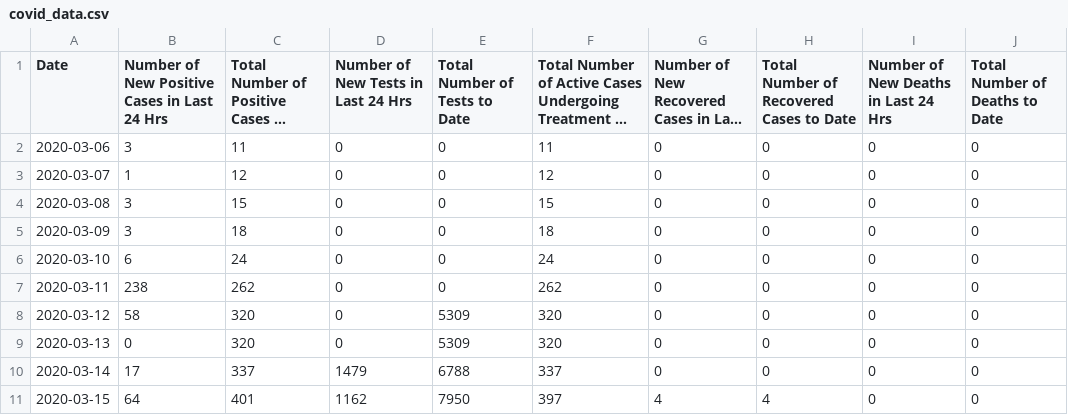
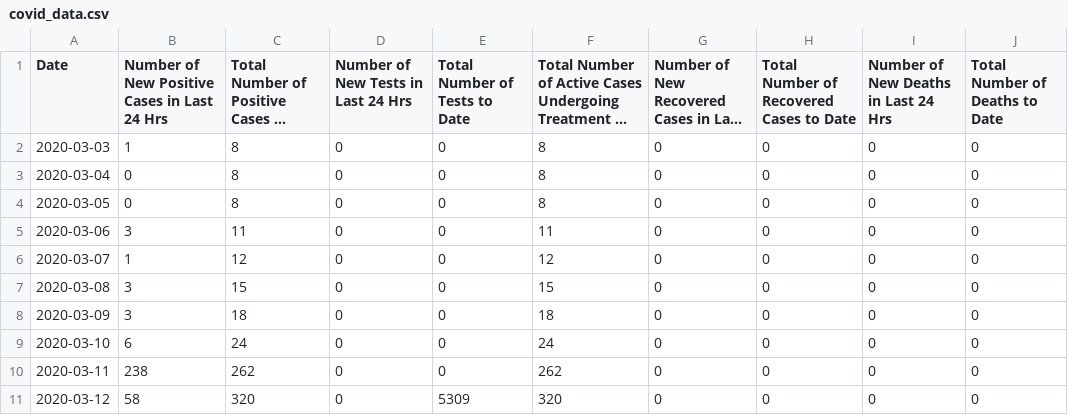
Before and after one commit to A1337CBS/covid19MLPredictor, a CSV file: data/covid_data.csv, drawn as a sheet; only a part is shown; the shorter side is filled out with more unchanged rows; long unchanged cells end in …; the diff names each change by its address in the sheet, - before the commit and + after, or states it on an @@ line.

Commit message:
added missing datapoints data.csv

```diff
--- a/data/covid_data.csv
+++ b/data/covid_data.csv
+row 2: 2020-03-03 | 1 | 8 | 0 | 0 | 8 | 0 | 0 | 0 | 0
+row 3: 2020-03-04 | 0 | 8 | 0 | 0 | 8 | 0 | 0 | 0 | 0
+row 4: 2020-03-05 | 0 | 8 | 0 | 0 | 8 | 0 | 0 | 0 | 0
```
Also changed, not shown: 1 other file.
